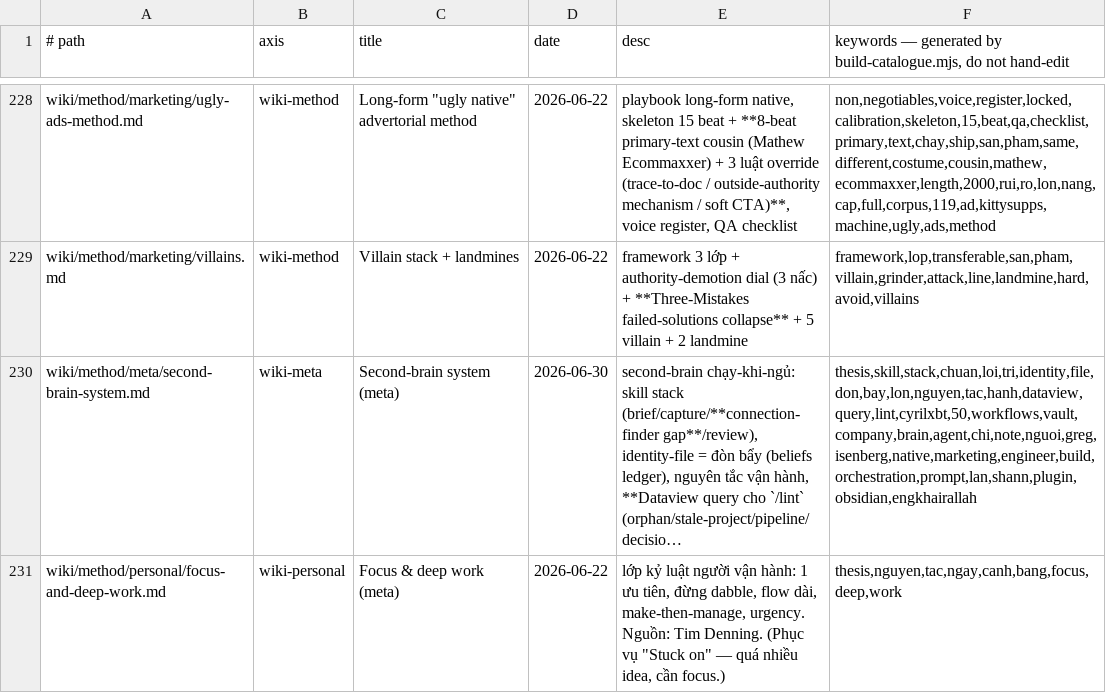
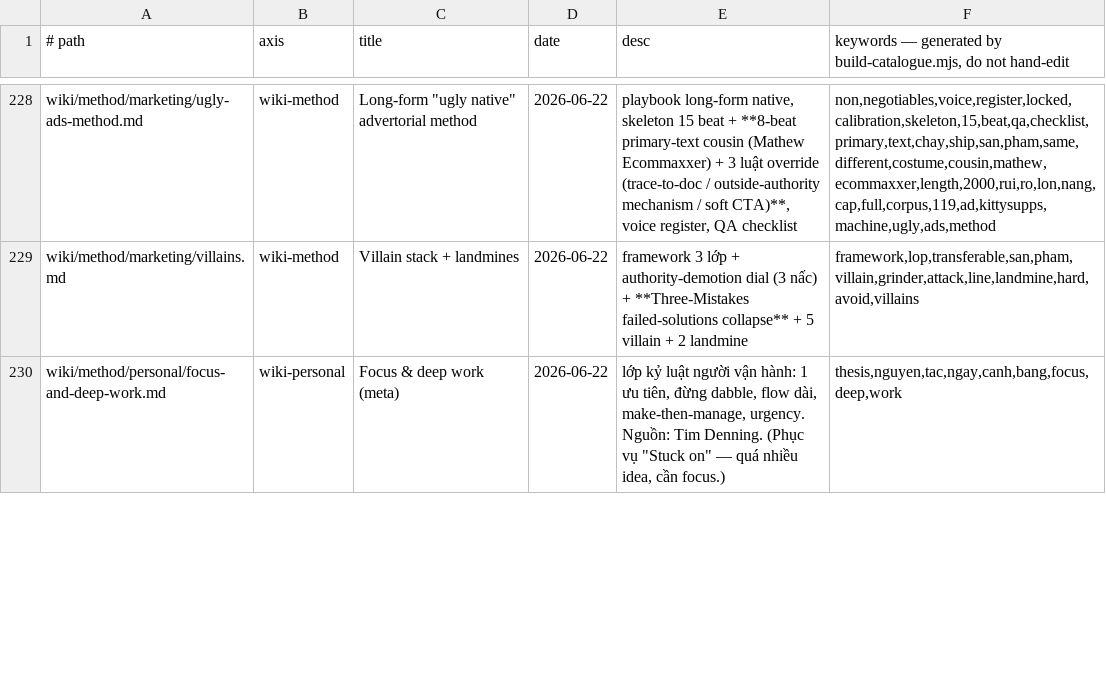
Before and after one commit to unicorn-monster/obsidian-huy, a TSV file: .brain/catalogue.tsv, drawn as a sheet; only a part is shown, gaps mark what is left out; removed rows and columns are numbered as before the commit, all else as after; the diff covers the shown part only; the diff names each change by its address in the sheet, - before the commit and + after, or states it on an @@ line.

```diff
--- a/.brain/catalogue.tsv
+++ b/.brain/catalogue.tsv
-row 230: wiki/method/meta/second-brain-system.md | wiki-meta | Second-brain system (meta) | 2026-06-30 | second-brain chạy-khi-ngủ: skill stack (brief/capture/**connection-finder gap**/review), identity-file = đòn bẩy (beliefs ledger), nguyên tắc vận hành, **Dataview query cho `/lint` (orphan/stale-project/pipeline/decisio… | thesis,skill,stack,chuan,loi,tri,identity,file,don,bay,lon,nguyen,tac,hanh,dataview,query,lint,cyrilxbt,50,workflows,vault,company,brain,agent,chi,note,nguoi,greg,isenberg,native,marketing,engineer,build,orchestration,prompt,lan,shann,plugin,obsidian,engkhairallah
```
Also changed, not shown: 1 added row and 1 edited cell elsewhere in this file, .brain/topic-map.tsv, 7 other files.
